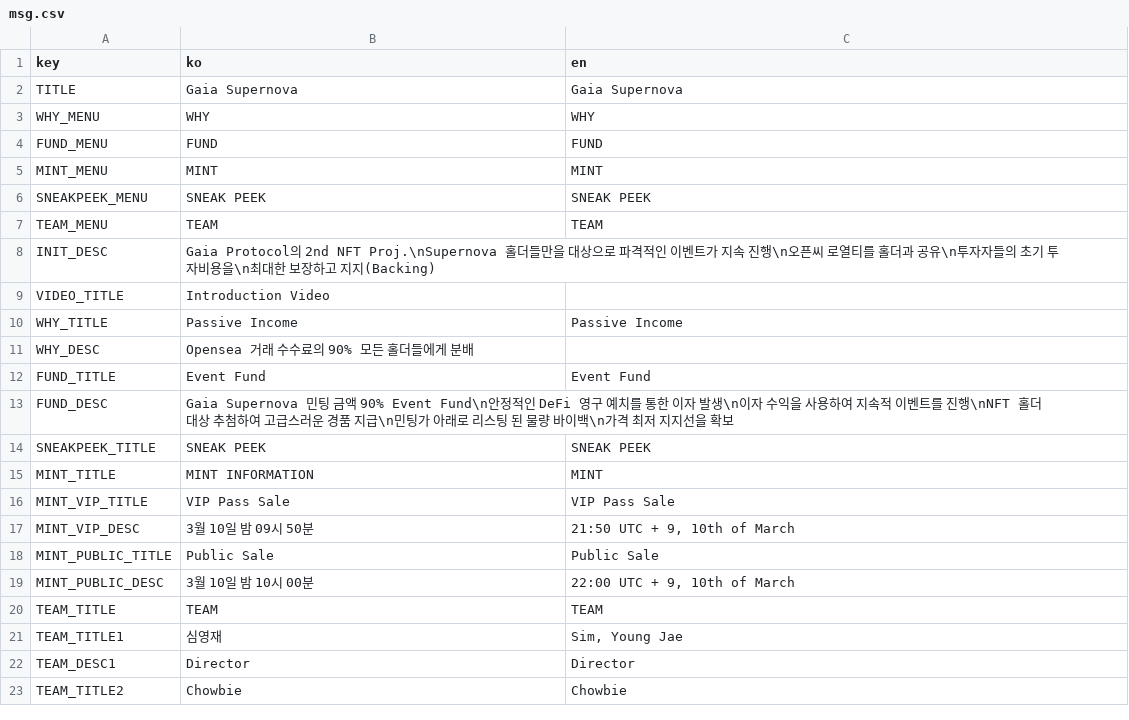
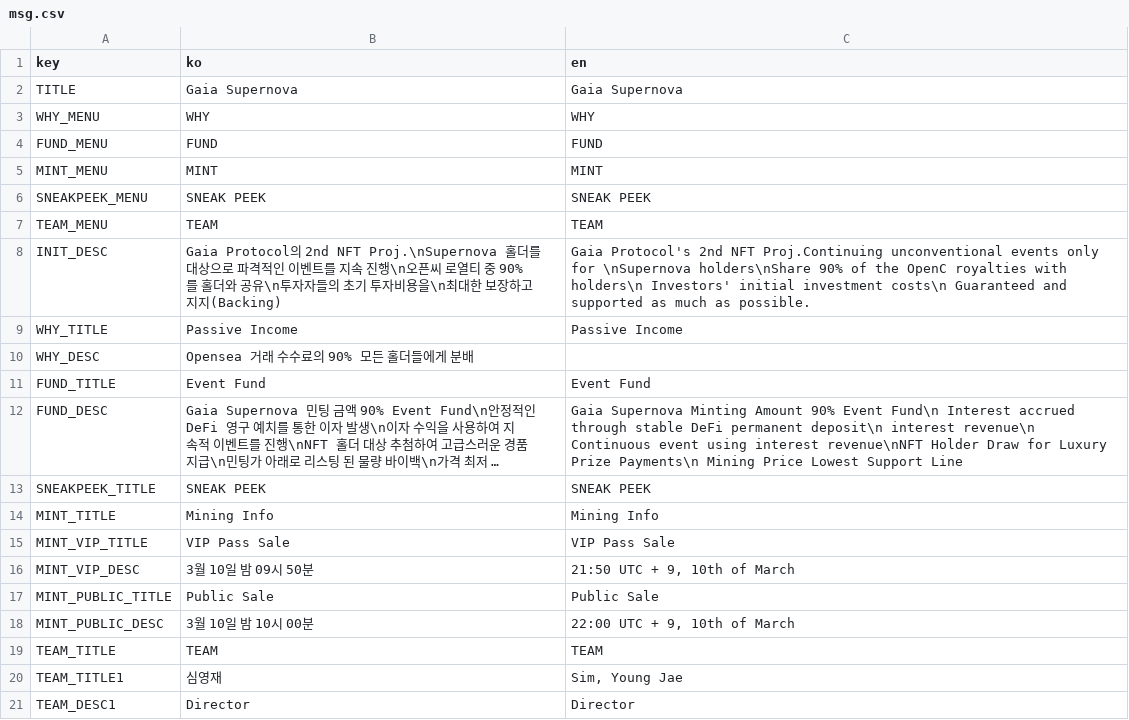
Before and after one commit to gaiaprotocol-v1/gaia-supernova-landing, a CSV file: docs/msg.csv, drawn as a sheet; only a part is shown; the shorter side is filled out with more unchanged rows; long unchanged cells end in …; removed rows and columns are numbered as before the commit, all else as after; the diff names each change by its address in the sheet, - before the commit and + after, or states it on an @@ line.

Commit message:
feat: msg

```diff
--- a/docs/msg.csv
+++ b/docs/msg.csv
-B8 (ko): …NFT Proj.\nSupernova 홀더들만을 대상으로 파격적인 이벤트가 지속 진행\n오픈씨 로열티를 홀더과 공유\n…
+B8 (ko): …NFT Proj.\nSupernova 홀더를 대상으로 파격적인 이벤트를 지속 진행\n오픈씨 로열티 중 90% 를 홀더와 공유\n…
-C8 (en): (empty)
+C8 (en): Gaia Protocol's 2nd NFT Proj.Continuing unconventional events only for \nSupernova holders\nShare 90% of the OpenC royalties with holders\n Investors' initial investment costs\n Guaranteed and supported as much as possible.
-row 9: VIDEO_TITLE | Introduction Video
-C12 (en): (empty)
+C12 (en): Gaia Supernova Minting Amount 90% Event Fund\n Interest accrued through stable DeFi permanent deposit\n interest revenue\n Continuous event using interest revenue\nNFT Holder Draw for Luxury Prize Payments\n Mining Price Lowest Support Line
-B14 (ko): MINT INFORMATION
+B14 (ko): Mining Info
-C14 (en): MINT
+C14 (en): Mining Info
```
